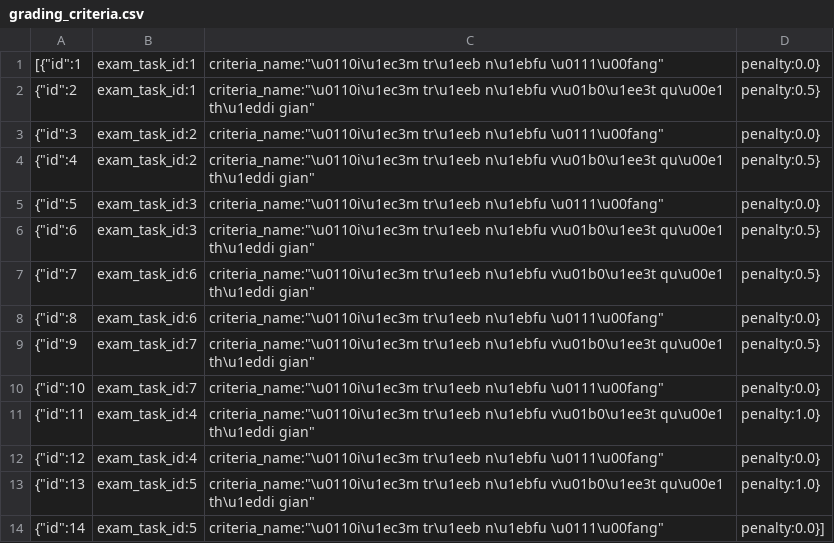
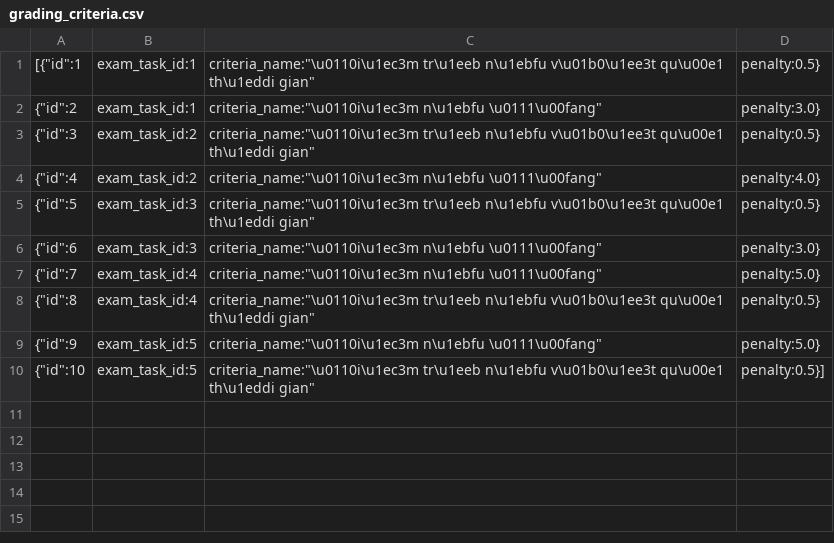
Before and after one commit to D-makaeenm/COSA, a CSV file: backend/data/grading_criteria.csv, drawn as a sheet.

```diff
--- a/backend/data/grading_criteria.csv
+++ b/backend/data/grading_criteria.csv
@@ -1,14 +1,10 @@
-[{"id":1, "exam_task_id":1, "criteria_name":"\u0110i\u1ec3m tr\u1eeb n\u1ebfu \u0111\u00fang", "penalty":0.0},
- {"id":2, "exam_task_id":1, "criteria_name":"\u0110i\u1ec3m tr\u1eeb n\u1ebfu v\u01b0\u1ee3t qu\u00e1 th\u1eddi gian", "penalty":0.5},
- {"id":3, "exam_task_id":2, "criteria_name":"\u0110i\u1ec3m tr\u1eeb n\u1ebfu \u0111\u00fang", "penalty":0.0},
- {"id":4, "exam_task_id":2, "criteria_name":"\u0110i\u1ec3m tr\u1eeb n\u1ebfu v\u01b0\u1ee3t qu\u00e1 th\u1eddi gian", "penalty":0.5},
- {"id":5, "exam_task_id":3, "criteria_name":"\u0110i\u1ec3m tr\u1eeb n\u1ebfu \u0111\u00fang", "penalty":0.0},
- {"id":6, "exam_task_id":3, "criteria_name":"\u0110i\u1ec3m tr\u1eeb n\u1ebfu v\u01b0\u1ee3t qu\u00e1 th\u1eddi gian", "penalty":0.5},
- {"id":7, "exam_task_id":6, "criteria_name":"\u0110i\u1ec3m tr\u1eeb n\u1ebfu v\u01b0\u1ee3t qu\u00e1 th\u1eddi gian", "penalty":0.5},
- {"id":8, "exam_task_id":6, "criteria_name":"\u0110i\u1ec3m tr\u1eeb n\u1ebfu \u0111\u00fang", "penalty":0.0},
- {"id":9, "exam_task_id":7, "criteria_name":"\u0110i\u1ec3m tr\u1eeb n\u1ebfu v\u01b0\u1ee3t qu\u00e1 th\u1eddi gian", "penalty":0.5},
- {"id":10, "exam_task_id":7, "criteria_name":"\u0110i\u1ec3m tr\u1eeb n\u1ebfu \u0111\u00fang", "penalty":0.0},
- {"id":11, "exam_task_id":4, "criteria_name":"\u0110i\u1ec3m tr\u1eeb n\u1ebfu v\u01b0\u1ee3t qu\u00e1 th\u1eddi gian", "penalty":1.0},
- {"id":12, "exam_task_id":4, "criteria_name":"\u0110i\u1ec3m tr\u1eeb n\u1ebfu \u0111\u00fang", "penalty":0.0},
- {"id":13, "exam_task_id":5, "criteria_name":"\u0110i\u1ec3m tr\u1eeb n\u1ebfu v\u01b0\u1ee3t qu\u00e1 th\u1eddi gian", "penalty":1.0},
- {"id":14, "exam_task_id":5, "criteria_name":"\u0110i\u1ec3m tr\u1eeb n\u1ebfu \u0111\u00fang", "penalty":0.0}]
+[{"id":1, "exam_task_id":1, "criteria_name":"\u0110i\u1ec3m tr\u1eeb n\u1ebfu v\u01b0\u1ee3t qu\u00e1 th\u1eddi gian", "penalty":0.5},
+ {"id":2, "exam_task_id":1, "criteria_name":"\u0110i\u1ec3m n\u1ebfu \u0111\u00fang", "penalty":3.0},
+ {"id":3, "exam_task_id":2, "criteria_name":"\u0110i\u1ec3m tr\u1eeb n\u1ebfu v\u01b0\u1ee3t qu\u00e1 th\u1eddi gian", "penalty":0.5},
+ {"id":4, "exam_task_id":2, "criteria_name":"\u0110i\u1ec3m n\u1ebfu \u0111\u00fang", "penalty":4.0},
+ {"id":5, "exam_task_id":3, "criteria_name":"\u0110i\u1ec3m tr\u1eeb n\u1ebfu v\u01b0\u1ee3t qu\u00e1 th\u1eddi gian", "penalty":0.5},
+ {"id":6, "exam_task_id":3, "criteria_name":"\u0110i\u1ec3m n\u1ebfu \u0111\u00fang", "penalty":3.0},
+ {"id":7, "exam_task_id":4, "criteria_name":"\u0110i\u1ec3m n\u1ebfu \u0111\u00fang", "penalty":5.0},
+ {"id":8, "exam_task_id":4, "criteria_name":"\u0110i\u1ec3m tr\u1eeb n\u1ebfu v\u01b0\u1ee3t qu\u00e1 th\u1eddi gian", "penalty":0.5},
+ {"id":9, "exam_task_id":5, "criteria_name":"\u0110i\u1ec3m n\u1ebfu \u0111\u00fang", "penalty":5.0},
+ {"id":10, "exam_task_id":5, "criteria_name":"\u0110i\u1ec3m tr\u1eeb n\u1ebfu v\u01b0\u1ee3t qu\u00e1 th\u1eddi gian", "penalty":0.5}]
```
Also changed, not shown: backend/data/exams.csv, backend/data/grading_results.csv, 47 other files.
